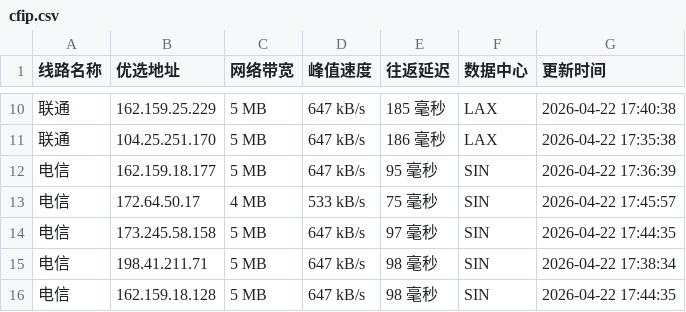
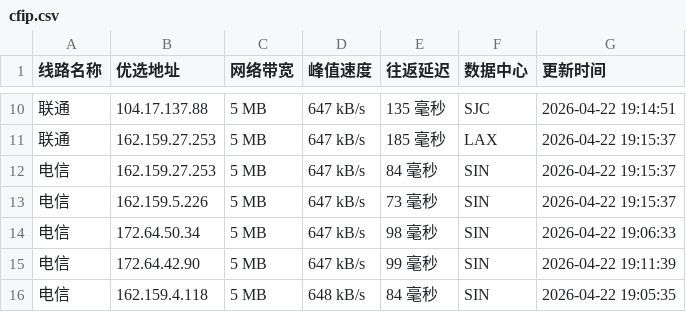
Before and after one commit to xing2kong/cfipv4db, a CSV file: cfip.csv, drawn as a sheet; only a part is shown, gaps mark what is left out; the diff covers the shown part only.

```diff
--- a/cfip.csv
+++ b/cfip.csv
@@ -10,7 +10,7 @@
-联通,162.159.25.229,5 MB,647 kB/s,185 毫秒,LAX,2026-04-22 17:40:38
-联通,104.25.251.170,5 MB,647 kB/s,186 毫秒,LAX,2026-04-22 17:35:38
-电信,162.159.18.177,5 MB,647 kB/s,95 毫秒,SIN,2026-04-22 17:36:39
-电信,172.64.50.17,4 MB,533 kB/s,75 毫秒,SIN,2026-04-22 17:45:57
-电信,173.245.58.158,5 MB,647 kB/s,97 毫秒,SIN,2026-04-22 17:44:35
-电信,198.41.211.71,5 MB,647 kB/s,98 毫秒,SIN,2026-04-22 17:38:34
-电信,162.159.18.128,5 MB,647 kB/s,98 毫秒,SIN,2026-04-22 17:44:35
+联通,104.17.137.88,5 MB,647 kB/s,135 毫秒,SJC,2026-04-22 19:14:51
+联通,162.159.27.253,5 MB,647 kB/s,185 毫秒,LAX,2026-04-22 19:15:37
+电信,162.159.27.253,5 MB,647 kB/s,84 毫秒,SIN,2026-04-22 19:15:37
+电信,162.159.5.226,5 MB,647 kB/s,73 毫秒,SIN,2026-04-22 19:15:37
+电信,172.64.50.34,5 MB,647 kB/s,98 毫秒,SIN,2026-04-22 19:06:33
+电信,172.64.42.90,5 MB,647 kB/s,99 毫秒,SIN,2026-04-22 19:11:39
+电信,162.159.4.118,5 MB,648 kB/s,84 毫秒,SIN,2026-04-22 19:05:35
```
Also changed, not shown: 33 edited cells elsewhere in this file, 1 other file.
